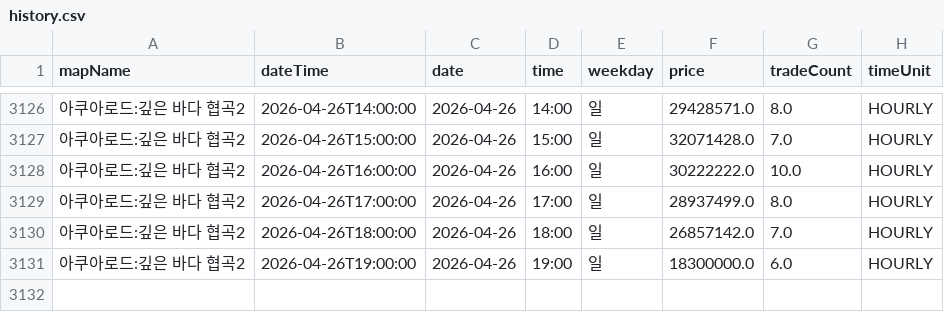
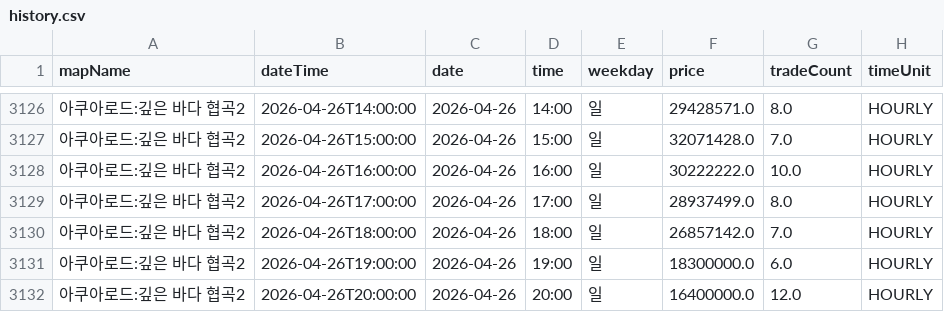
Before and after one commit to gjunil603/mashop-dashboard, a CSV file: data/maps/아쿠아로드_깊은_바다_협곡2/history.csv, drawn as a sheet; only a part is shown, gaps mark what is left out; the diff names each change by its address in the sheet, - before the commit and + after, or states it on an @@ line.

```diff
--- a/data/maps/아쿠아로드_깊은_바다_협곡2/history.csv
+++ b/data/maps/아쿠아로드_깊은_바다_협곡2/history.csv
+row 3132: 아쿠아로드:깊은 바다 협곡2 | 2026-04-26T20:00:00 | 2026-04-26 | 20:00 | 일 | 16400000.0 | 12.0 | HOURLY
```
Also changed, not shown: data/maps/미나르숲_남겨진_용의_둥지/history.csv, data/maps/미나르숲_망가진_용의_둥지/history.csv, 3 other files.
